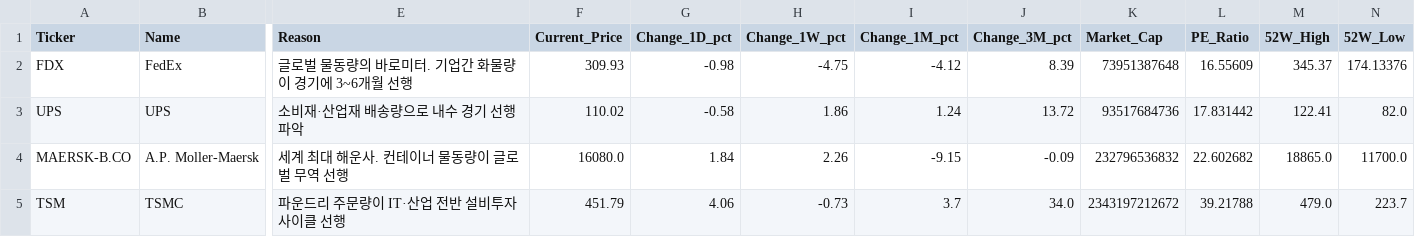
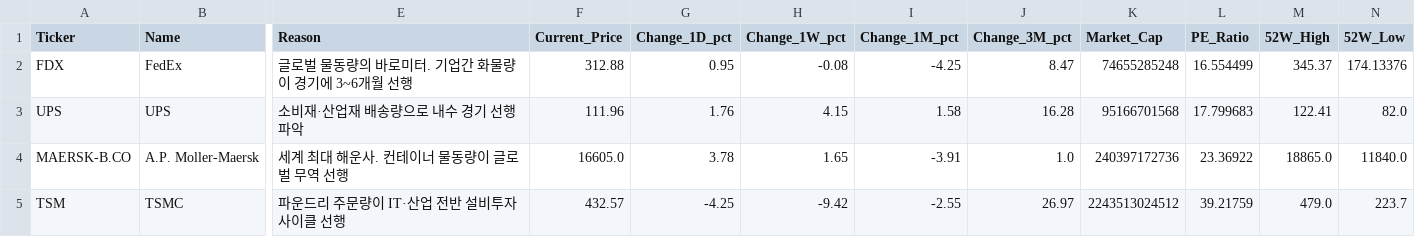
Before and after one commit to d-won/MacroEcon, a CSV file: data/summary_latest.csv, drawn as a sheet; only a part is shown, gaps mark what is left out; the diff covers the shown part only; the diff names each change by its address in the sheet, - before the commit and + after, or states it on an @@ line.

```diff
--- a/data/summary_latest.csv
+++ b/data/summary_latest.csv
-F2 (Current_Price): 309.93
+F2 (Current_Price): 312.88
-G2 (Change_1D_pct): -0.98
+G2 (Change_1D_pct): 0.95
-H2 (Change_1W_pct): -4.75
+H2 (Change_1W_pct): -0.08
-I2 (Change_1M_pct): -4.12
+I2 (Change_1M_pct): -4.25
-J2 (Change_3M_pct): 8.39
+J2 (Change_3M_pct): 8.47
-K2 (Market_Cap): 73951387648
+K2 (Market_Cap): 74655285248
-L2 (PE_Ratio): 16.55609
+L2 (PE_Ratio): 16.554499
-F3 (Current_Price): 110.02
+F3 (Current_Price): 111.96
-G3 (Change_1D_pct): -0.58
+G3 (Change_1D_pct): 1.76
-H3 (Change_1W_pct): 1.86
+H3 (Change_1W_pct): 4.15
-I3 (Change_1M_pct): 1.24
+I3 (Change_1M_pct): 1.58
-J3 (Change_3M_pct): 13.72
+J3 (Change_3M_pct): 16.28
-K3 (Market_Cap): 93517684736
+K3 (Market_Cap): 95166701568
-L3 (PE_Ratio): 17.831442
+L3 (PE_Ratio): 17.799683
-F4 (Current_Price): 16080.0
+F4 (Current_Price): 16605.0
-G4 (Change_1D_pct): 1.84
+G4 (Change_1D_pct): 3.78
-H4 (Change_1W_pct): 2.26
+H4 (Change_1W_pct): 1.65
-I4 (Change_1M_pct): -9.15
+I4 (Change_1M_pct): -3.91
-J4 (Change_3M_pct): -0.09
+J4 (Change_3M_pct): 1.0
-K4 (Market_Cap): 232796536832
+K4 (Market_Cap): 240397172736
-L4 (PE_Ratio): 22.602682
+L4 (PE_Ratio): 23.36922
-N4 (52W_Low): 11700.0
+N4 (52W_Low): 11840.0
-F5 (Current_Price): 451.79
+F5 (Current_Price): 432.57
-G5 (Change_1D_pct): 4.06
+G5 (Change_1D_pct): -4.25
-H5 (Change_1W_pct): -0.73
+H5 (Change_1W_pct): -9.42
-I5 (Change_1M_pct): 3.7
+I5 (Change_1M_pct): -2.55
-J5 (Change_3M_pct): 34.0
+J5 (Change_3M_pct): 26.97
-K5 (Market_Cap): 2343197212672
+K5 (Market_Cap): 2243513024512
-L5 (PE_Ratio): 39.21788
+L5 (PE_Ratio): 39.21759
```
Also changed, not shown: 113 edited cells elsewhere in this file, data/prices_latest.csv, 2 other files.
